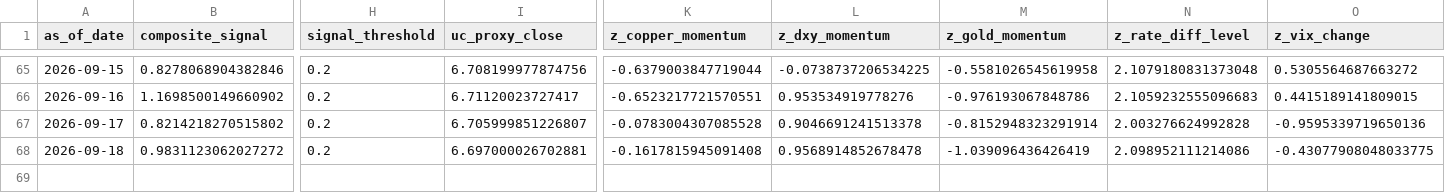
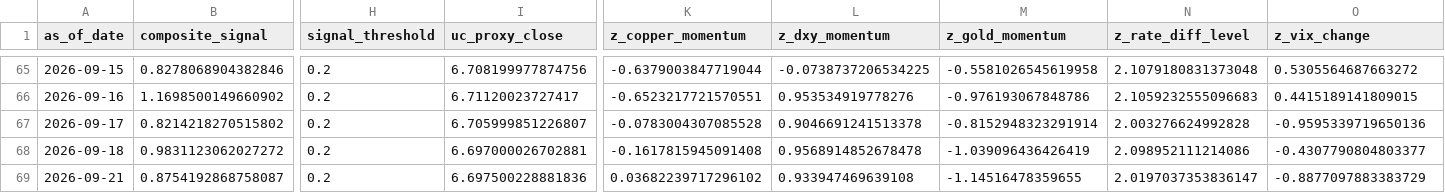
Before and after one commit to Allanli1011/uc-trading, a CSV file: signals/history.csv, drawn as a sheet; only a part is shown, gaps mark what is left out; rows hold the shown columns only; the diff names each change by its address in the sheet, - before the commit and + after, or states it on an @@ line.

```diff
--- a/signals/history.csv
+++ b/signals/history.csv
-O68 (z_vix_change): -0.43077908048033775
+O68 (z_vix_change): -0.4307790804803377
+row 69: 2026-09-21 | 0.8754192868758087 | 0.2 | 6.697500228881836 | 0.03682239717296102 | 0.933947469639108 | -1.14516478359655 | 2.0197037353836147 | -0.8877097883383729
```
Also changed, not shown: signals/paper_pnl.csv, 4 other files.
